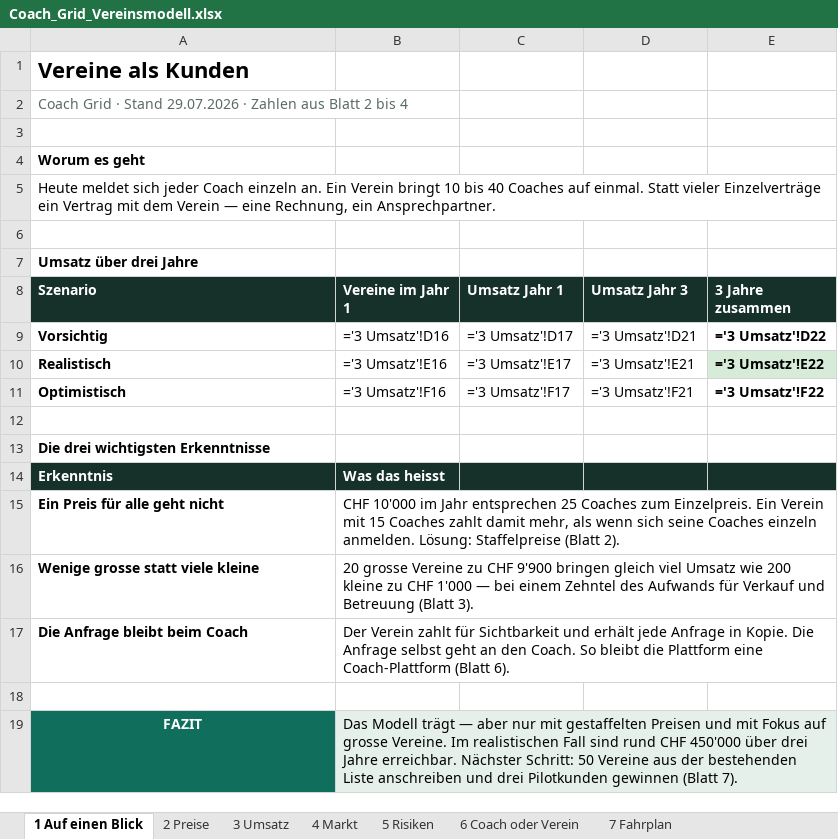
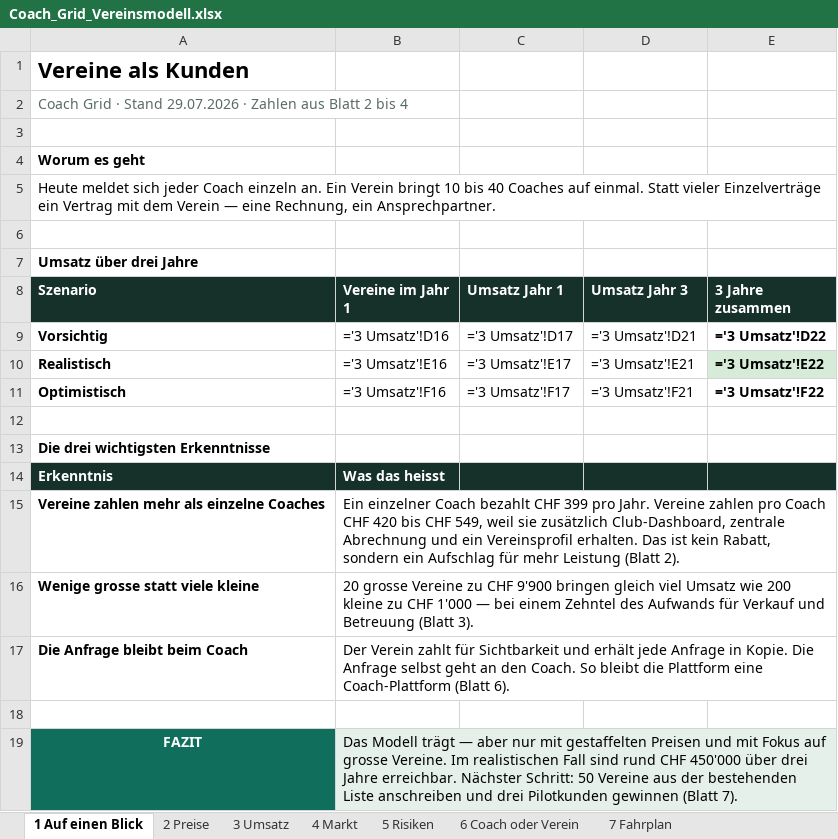
Before and after one commit to navid-forouzeh/Job-monitor, an Excel workbook: coachgrid/Coach_Grid_Vereinsmodell.xlsx, sheet 1 Auf einen Blick, drawn as a sheet; values as stored, in another font and other column widths than the file's, no borders; formulas without a stored value are shown as written; removed rows and columns are numbered as before the commit, all else as after; the diff names each change by its address in the sheet, - before the commit and + after, or states it on an @@ line.

```diff
--- a/coachgrid/Coach_Grid_Vereinsmodell.xlsx (sheet 1 Auf einen Blick)
+++ b/coachgrid/Coach_Grid_Vereinsmodell.xlsx (sheet 1 Auf einen Blick)
-row 15: Ein Preis für alle geht nicht | CHF 10'000 im Jahr entsprechen 25 Coaches zum Einzelpreis. Ein Verein mit 15 Coaches zahlt damit mehr, als wenn sich seine Coaches einzeln anmelden. Lösung: Staffelpreise (Blatt 2).
+row 15: Vereine zahlen mehr als einzelne Coaches | Ein einzelner Coach bezahlt CHF 399 pro Jahr. Vereine zahlen pro Coach CHF 420 bis CHF 549, weil sie zusätzlich Club-Dashboard, zentrale Abrechnung und ein Vereinsprofil erhalten. Das ist kein Rabatt, sondern ein Aufschlag für mehr Leistung (Blatt 2).
```
Also changed, not shown: sheet 2 Preise, sheet 4 Markt, sheet 3 Umsatz, charts or pictures, 1 other file.
